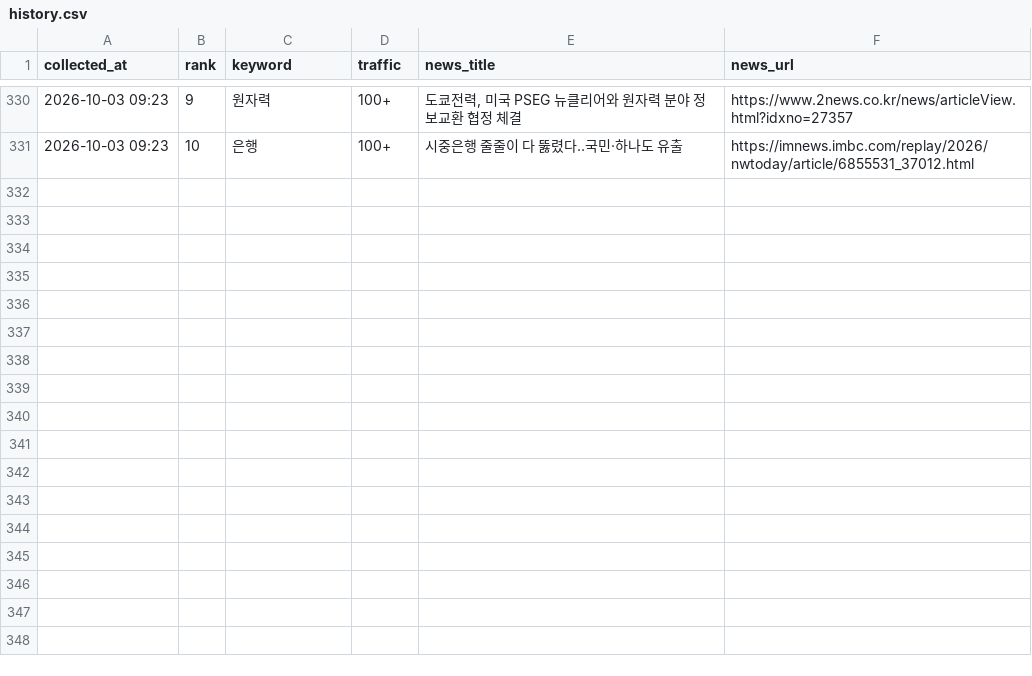
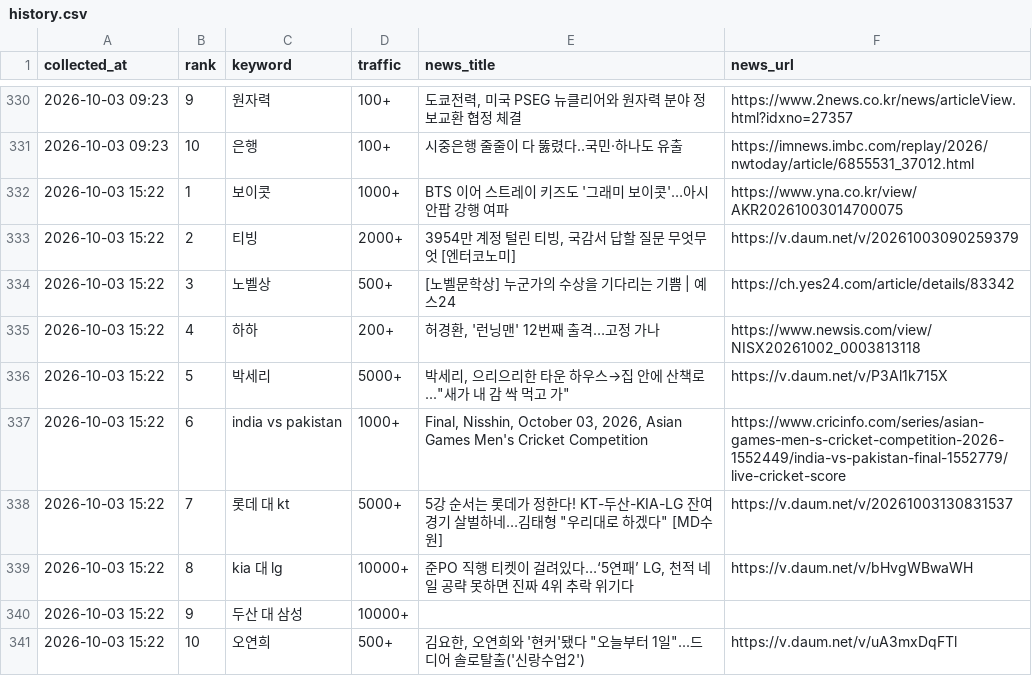
Before and after one commit to sulllll/claude_cloud, a CSV file: site/data/history.csv, drawn as a sheet; only a part is shown, gaps mark what is left out; the diff names each change by its address in the sheet, - before the commit and + after, or states it on an @@ line.

```diff
--- a/site/data/history.csv
+++ b/site/data/history.csv
+row 332: 2026-10-03 15:22 | 1 | 보이콧 | 1000+ | BTS 이어 스트레이 키즈도 '그래미 보이콧'…아시안팝 강행 여파 | https://www.yna.co.kr/view/AKR20261003014700075
+row 333: 2026-10-03 15:22 | 2 | 티빙 | 2000+ | 3954만 계정 털린 티빙, 국감서 답할 질문 무엇무엇 [엔터코노미] | https://v.daum.net/v/20261003090259379
+row 334: 2026-10-03 15:22 | 3 | 노벨상 | 500+ | [노벨문학상] 누군가의 수상을 기다리는 기쁨 | 예스24 | https://ch.yes24.com/article/details/83342
+row 335: 2026-10-03 15:22 | 4 | 하하 | 200+ | 허경환, '런닝맨' 12번째 출격…고정 가나 | https://www.newsis.com/view/NISX20261002_0003813118
+row 336: 2026-10-03 15:22 | 5 | 박세리 | 5000+ | 박세리, 으리으리한 타운 하우스→집 안에 산책로..."새가 내 감 싹 먹고 가" | https://v.daum.net/v/P3Al1k715X
+row 337: 2026-10-03 15:22 | 6 | india vs pakistan | 1000+ | Final, Nisshin, October 03, 2026, Asian Games Men's Cricket Competition | https://www.cricinfo.com/series/asian-games-men-s-cricket-competition-2026-1552449/india-vs-pakistan-final-1552779/live-cricket-score
+row 338: 2026-10-03 15:22 | 7 | 롯데 대 kt | 5000+ | 5강 순서는 롯데가 정한다! KT-두산-KIA-LG 잔여 경기 살벌하네…김태형 "우리대로 하겠다" [MD수원] | https://v.daum.net/v/20261003130831537
+row 339: 2026-10-03 15:22 | 8 | kia 대 lg | 10000+ | 준PO 직행 티켓이 걸려있다…‘5연패’ LG, 천적 네일 공략 못하면 진짜 4위 추락 위기다 | https://v.daum.net/v/bHvgWBwaWH
+row 340: 2026-10-03 15:22 | 9 | 두산 대 삼성 | 10000+
+row 341: 2026-10-03 15:22 | 10 | 오연희 | 500+ | 김요한, 오연희와 '현커'됐다 "오늘부터 1일"...드디어 솔로탈출('신랑수업2') | https://v.daum.net/v/uA3mxDqFTl
```
Also changed, not shown: 2 other files.
